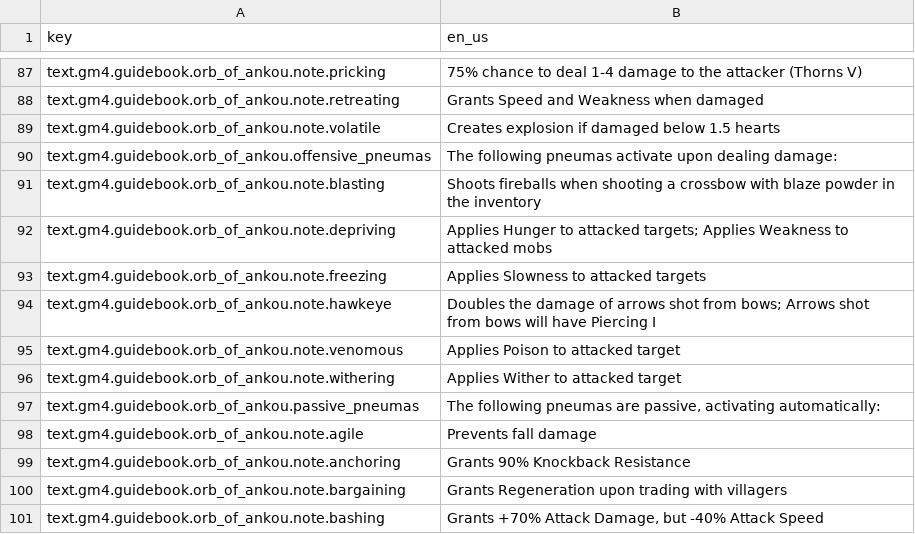
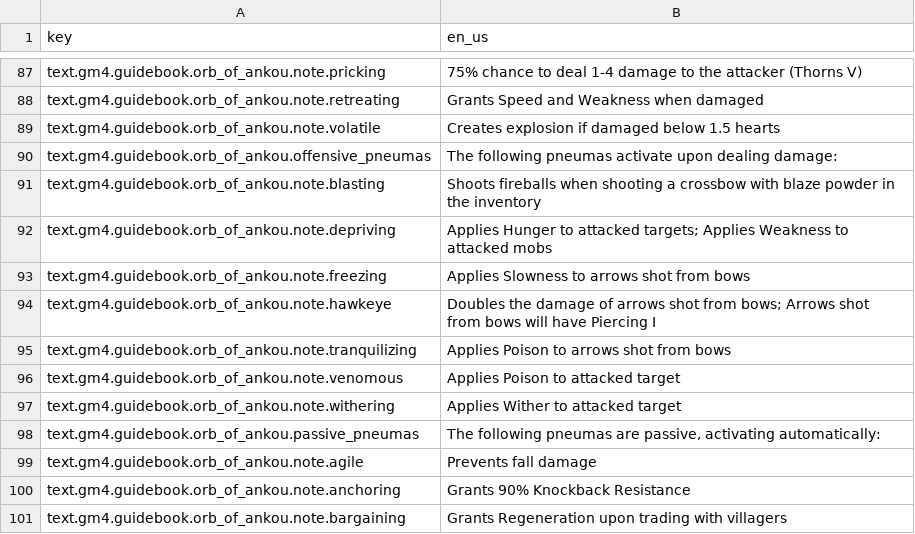
Before and after one commit to Gamemode4Dev/GM4_Datapacks, a CSV file: gm4_orb_of_ankou/assets/translations.csv, drawn as a sheet; only a part is shown, gaps mark what is left out; the shorter side is filled out with more unchanged rows.

Commit message:
update ooa guidebook

```diff
--- a/gm4_orb_of_ankou/assets/translations.csv
+++ b/gm4_orb_of_ankou/assets/translations.csv
@@ -92,4 +92,5 @@ text.gm4.guidebook.orb_of_ankou.note.blasting,Shoots fireballs when shooting a c
 text.gm4.guidebook.orb_of_ankou.note.depriving,Applies Hunger to attacked targets; Applies Weakness to attacked mobs
-text.gm4.guidebook.orb_of_ankou.note.freezing,Applies Slowness to attacked targets
+text.gm4.guidebook.orb_of_ankou.note.freezing,Applies Slowness to arrows shot from bows
 text.gm4.guidebook.orb_of_ankou.note.hawkeye,Doubles the damage of arrows shot from bows; Arrows shot from bows will have Piercing I
+text.gm4.guidebook.orb_of_ankou.note.tranquilizing,Applies Poison to arrows shot from bows
 text.gm4.guidebook.orb_of_ankou.note.venomous,Applies Poison to attacked target
```
Also changed, not shown: 1 other file.
